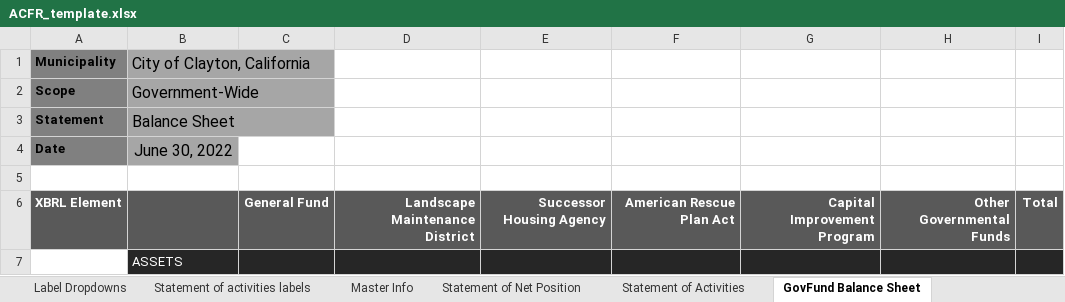
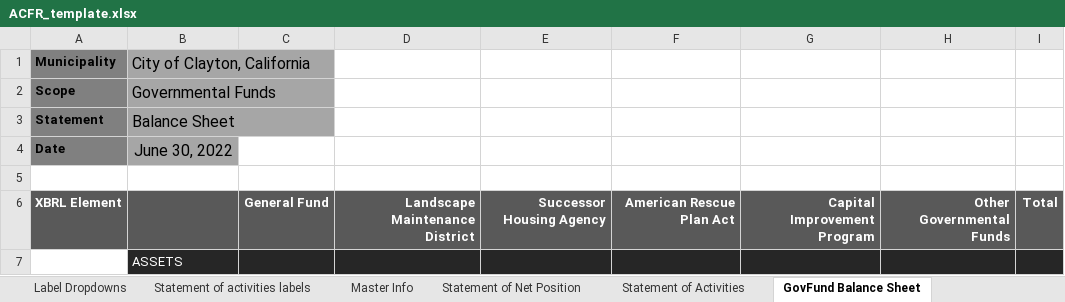
Before and after one commit to closup/process-xbrl, an Excel workbook: static/input_files/ACFR_template.xlsx, sheet GovFund Balance Sheet, drawn as a sheet; only a part is shown; values as stored, in another font and other column widths than the file's, no borders; conditional formats not drawn; the diff names each change by its address in the sheet, - before the commit and + after, or states it on an @@ line.

Commit message:
chanegd to governmental funds

```diff
--- a/static/input_files/ACFR_template.xlsx (sheet GovFund Balance Sheet)
+++ b/static/input_files/ACFR_template.xlsx (sheet GovFund Balance Sheet)
-B2 (City of Clayton, California): Government-Wide
+B2 (City of Clayton, California): Governmental Funds
```
